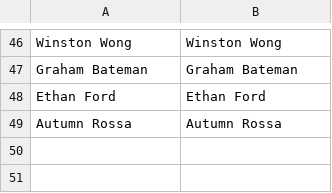
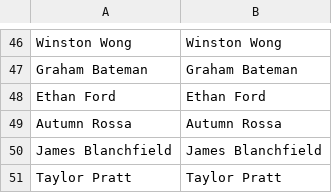
Before and after one commit to aswilkinson12/battlegrounds-elo-project, a CSV file: player_list.csv, drawn as a sheet; only a part is shown, gaps mark what is left out; the diff names each change by its address in the sheet, - before the commit and + after, or states it on an @@ line.

```diff
--- a/player_list.csv
+++ b/player_list.csv
+row 50: James Blanchfield | James Blanchfield
+row 51: Taylor Pratt | Taylor Pratt
```
Also changed, not shown: elo_ladder_by_week.csv, elo_leaderboard.csv, 29 other files.
